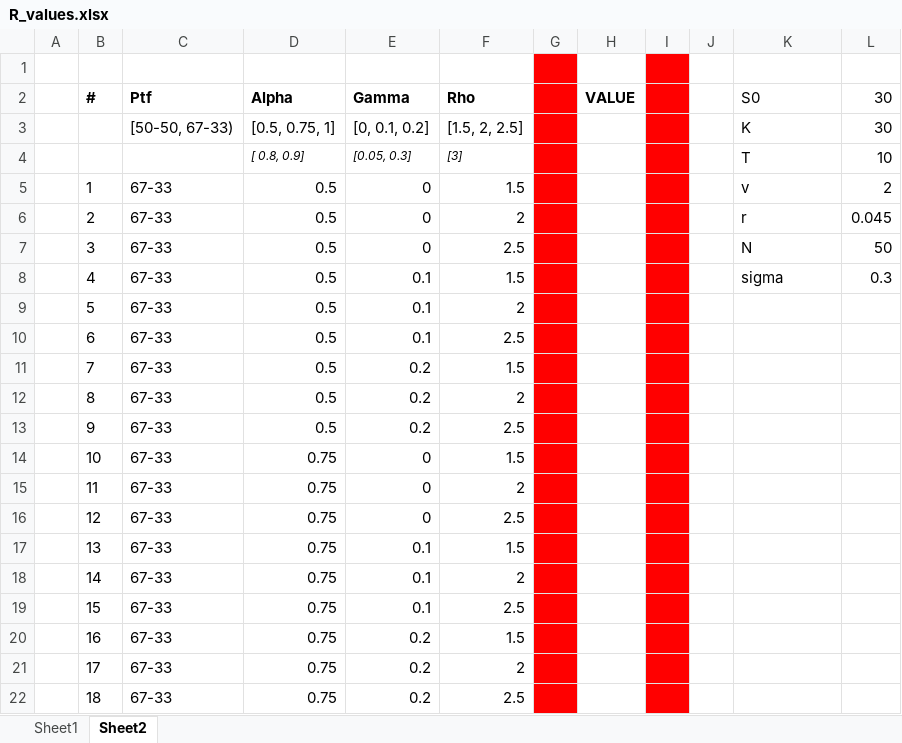
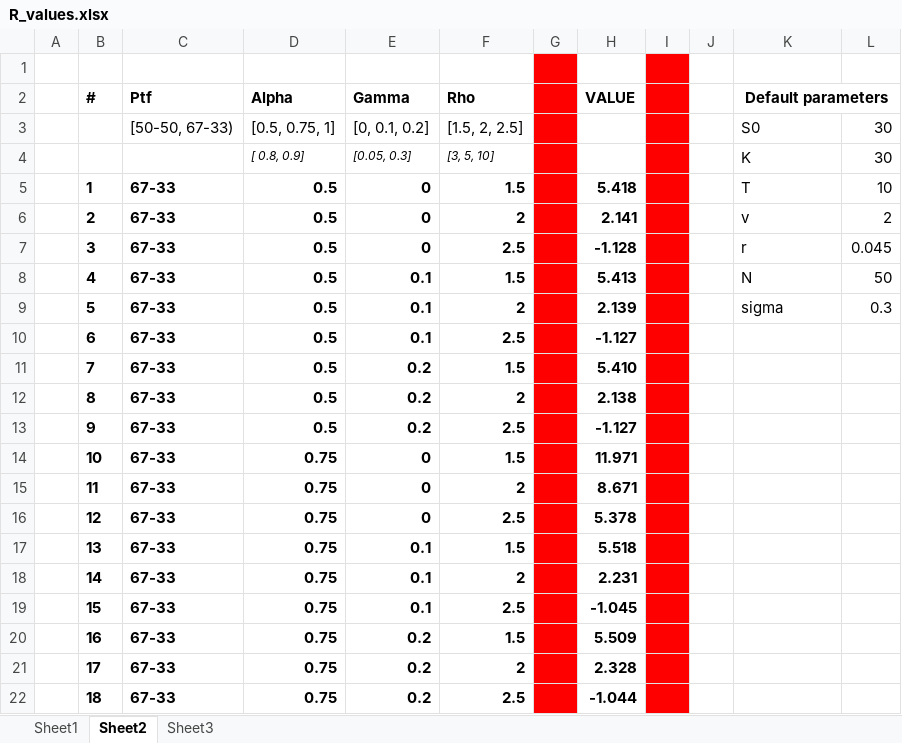
Before and after one commit to djdavor/thesis_MSc, an Excel workbook: R_values.xlsx, sheet Sheet2, drawn as a sheet; only a part is shown; values as stored, in another font and other column widths than the file's, no borders; removed rows and columns are numbered as before the commit, all else as after; the diff covers the shown part only; the diff names each change by its address in the sheet, - before the commit and + after, or states it on an @@ line.

Commit message:
Edits ch.2,3 + drafted code for ch. 5 (to-do: fix Brownian motion + adj parameters)

```diff
--- a/R_values.xlsx (sheet Sheet2)
+++ b/R_values.xlsx (sheet Sheet2)
+sheet tab: Sheet3
-K2: S0
+K2: Default parameters
@@ K2 bold: off → on, alignment: left → center @@
+K2:L2 merged
-L2: 30
+L2: (empty)
-K3 (Default parameters): K
+K3 (Default parameters): S0
-row 4:  |  |  | [ 0.8, 0.9] | [0.05, 0.3] | [3] |  |  |  |  | T | 10
+row 4:  |  |  | [ 0.8, 0.9] | [0.05, 0.3] | [3, 5, 10] |  |  |  |  | K | 30
-B5:F22 bold: off
+B5:F22 bold: on
-H5 (VALUE): (empty)
+H5 (VALUE): 5.418
-K5 (Default parameters): v
+K5 (Default parameters): T
-L5: 2
+L5: 10
-H6 (VALUE): (empty)
+H6 (VALUE): 2.141
-K6 (Default parameters): r
+K6 (Default parameters): v
-L6: 0.045
+L6: 2
-H7 (VALUE): (empty)
+H7 (VALUE): -1.128
-K7 (Default parameters): N
+K7 (Default parameters): r
-L7: 50
+L7: 0.045
-H8 (VALUE): (empty)
+H8 (VALUE): 5.413
-K8 (Default parameters): sigma
+K8 (Default parameters): N
-L8: 0.3
+L8: 50
-H9 (VALUE): (empty)
+H9 (VALUE): 2.139
-K9 (Default parameters): (empty)
+K9 (Default parameters): sigma
-L9: (empty)
+L9: 0.3
-H10 (VALUE): (empty)
+H10 (VALUE): -1.127
-H11 (VALUE): (empty)
+H11 (VALUE): 5.410
-H12 (VALUE): (empty)
+H12 (VALUE): 2.138
-H13 (VALUE): (empty)
+H13 (VALUE): -1.127
-H14 (VALUE): (empty)
+H14 (VALUE): 11.971
-H15 (VALUE): (empty)
+H15 (VALUE): 8.671
-H16 (VALUE): (empty)
+H16 (VALUE): 5.378
-H17 (VALUE): (empty)
+H17 (VALUE): 5.518
-H18 (VALUE): (empty)
+H18 (VALUE): 2.231
-H19 (VALUE): (empty)
+H19 (VALUE): -1.045
-H20 (VALUE): (empty)
+H20 (VALUE): 5.509
-H21 (VALUE): (empty)
+H21 (VALUE): 2.328
-H22 (VALUE): (empty)
+H22 (VALUE): -1.044
```
Also changed, not shown: 36 edited cells and cell formats elsewhere in this sheet, 12 other files.
